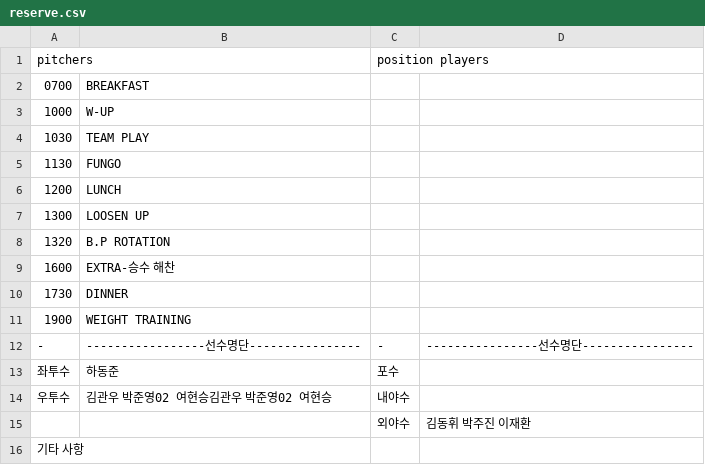
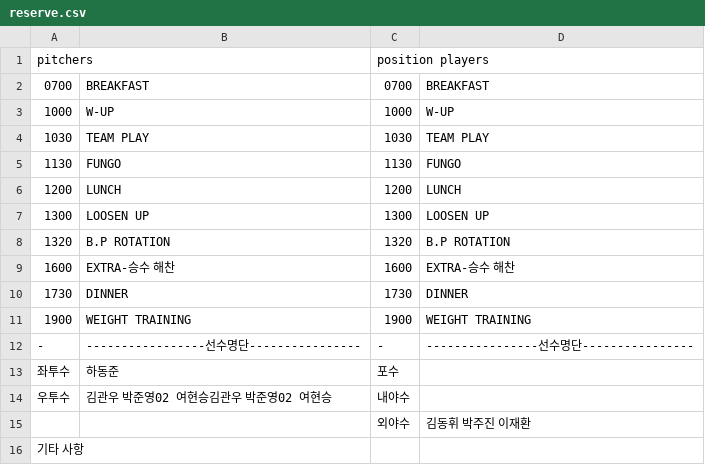
Before and after one commit to rionic14/FSPNAS, a CSV file: reserve.csv, drawn as a sheet.

Commit message:
Update reserve.csv

```diff
--- a/reserve.csv
+++ b/reserve.csv
@@ -1,12 +1,12 @@
 pitchers,,position players
-0700, BREAKFAST
-1000, W-UP
-1030, TEAM PLAY
-1130, FUNGO
-1200, LUNCH
-1300, LOOSEN UP
-1320, B.P ROTATION
-1600, EXTRA-승수 해찬
-1730, DINNER
-1900, WEIGHT TRAINING
+0700, BREAKFAST	,	0700, BREAKFAST
+1000, W-UP	,	1000, W-UP
+1030, TEAM PLAY	,	1030, TEAM PLAY
+1130, FUNGO	,	1130, FUNGO
+1200, LUNCH	,	1200, LUNCH
+1300, LOOSEN UP	,	1300, LOOSEN UP
+1320, B.P ROTATION	,	1320, B.P ROTATION
+1600, EXTRA-승수 해찬	,	1600, EXTRA-승수 해찬
+1730, DINNER	,	1730, DINNER
+1900, WEIGHT TRAINING	,	1900, WEIGHT TRAINING
 -,-----------------선수명단----------------,-,----------------선수명단----------------
```
